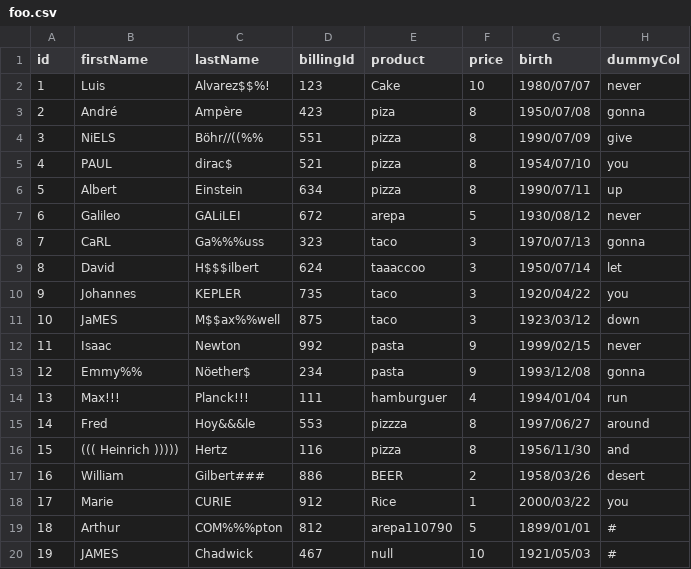
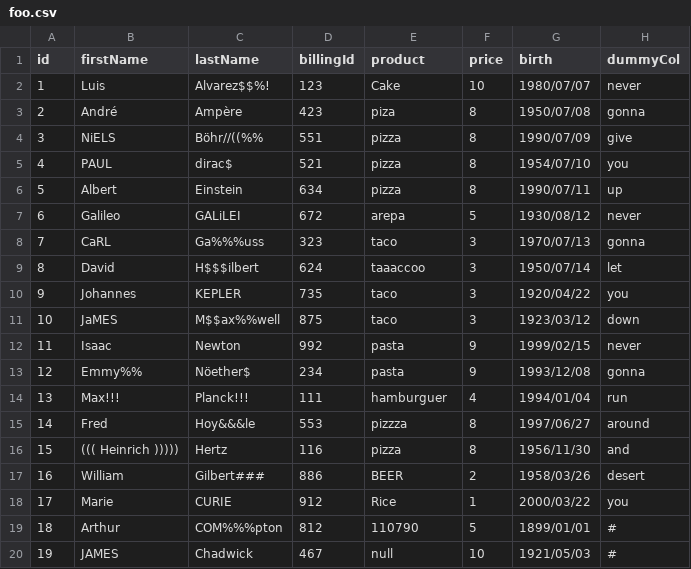
Before and after one commit to hi-primus/optimus, a CSV file: libs/foo.csv, drawn as a sheet.

Commit message:
Update CSV test

```diff
--- a/libs/foo.csv
+++ b/libs/foo.csv
@@ -18,3 +18,3 @@ id,firstName,lastName,billingId,product,price,birth,dummyCol
 17,Marie,CURIE,912,Rice,1,2000/03/22,you
-18,Arthur,COM%%%pton,812,arepa110790,5,1899/01/01,#
+18,Arthur,COM%%%pton,812,110790,5,1899/01/01,#
 19,JAMES,Chadwick,467,null,10,1921/05/03,#
```
